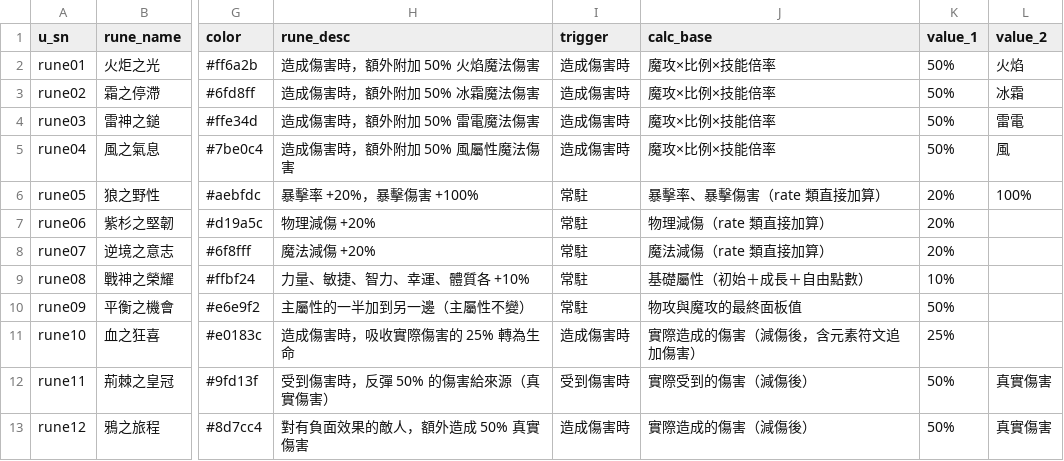
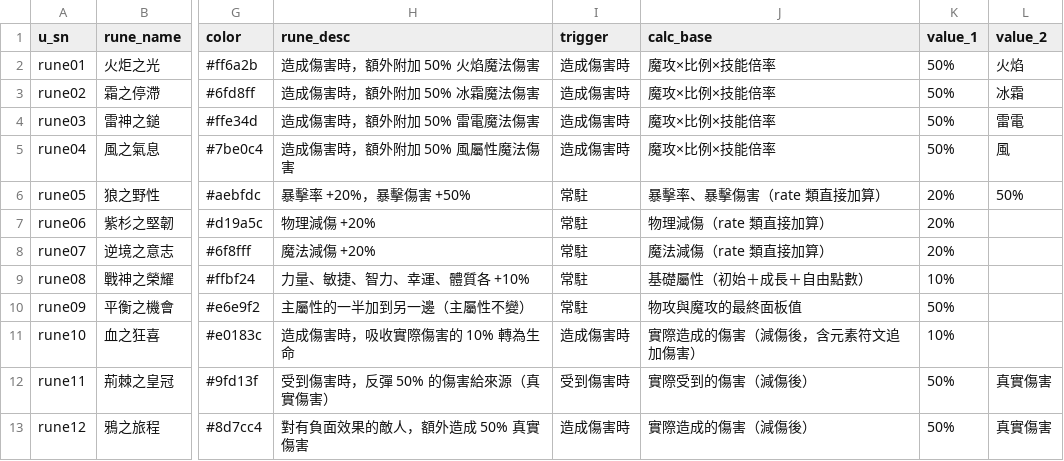
Before and after one commit to minruuwu/bigadventure, a CSV file: assets/data/rune_info.csv, drawn as a sheet; only a part is shown, gaps mark what is left out; the diff names each change by its address in the sheet, - before the commit and + after, or states it on an @@ line.

```diff
--- a/assets/data/rune_info.csv
+++ b/assets/data/rune_info.csv
-H6 (rune_desc): 暴擊率 +20%，暴擊傷害 +100%
+H6 (rune_desc): 暴擊率 +20%，暴擊傷害 +50%
-L6 (value_2): 100%
+L6 (value_2): 50%
-H11 (rune_desc): 造成傷害時，吸收實際傷害的 25% 轉為生命
+H11 (rune_desc): 造成傷害時，吸收實際傷害的 10% 轉為生命
-K11 (value_1): 25%
+K11 (value_1): 10%
```
Also changed, not shown: 7 other files.
